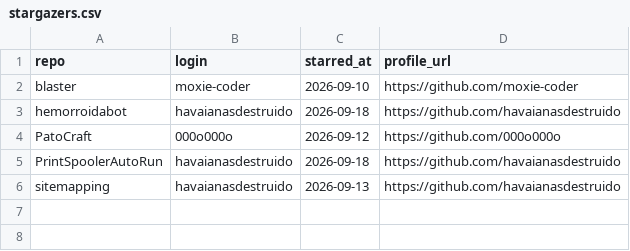
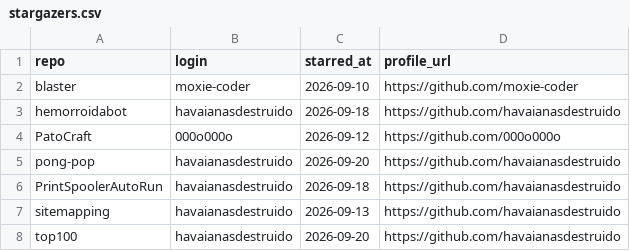
Before and after one commit to havaianasdestruido/sitemapping, a CSV file: reports/stargazers.csv, drawn as a sheet.

```diff
--- a/reports/stargazers.csv
+++ b/reports/stargazers.csv
@@ -4,3 +4,5 @@ hemorroidabot,havaianasdestruido,2026-09-18,https://github.com/havaianasdestruid
 PatoCraft,000o000o,2026-09-12,https://github.com/000o000o
+pong-pop,havaianasdestruido,2026-09-20,https://github.com/havaianasdestruido
 PrintSpoolerAutoRun,havaianasdestruido,2026-09-18,https://github.com/havaianasdestruido
 sitemapping,havaianasdestruido,2026-09-13,https://github.com/havaianasdestruido
+top100,havaianasdestruido,2026-09-20,https://github.com/havaianasdestruido
```
Also changed, not shown: reports/branches.csv, reports/following.csv, 31 other files.
